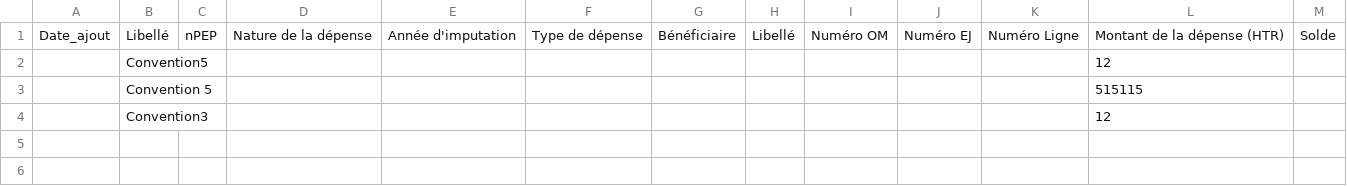
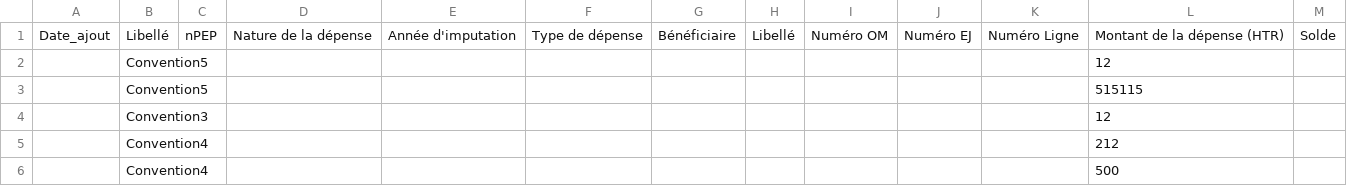
Before and after one commit to Claironeco/App_Tristan, a CSV file: Datas/logs.csv, drawn as a sheet.

```diff
--- a/Datas/logs.csv
+++ b/Datas/logs.csv
@@ -2,3 +2,5 @@ Date_ajout ,Libellé, nPEP, Nature de la dépense, Année d'imputation, Type de
 ,Convention5,,,,,,,,,,12,
-,Convention 5,,,,,,,,,,515115,
+,Convention5,,,,,,,,,,515115,
 ,Convention3,,,,,,,,,,12,
+,Convention4,,,,,,,,,,212,
+,Convention4,,,,,,,,,,500,
```
Also changed, not shown: Datas/convention.csv, 8 other files.
